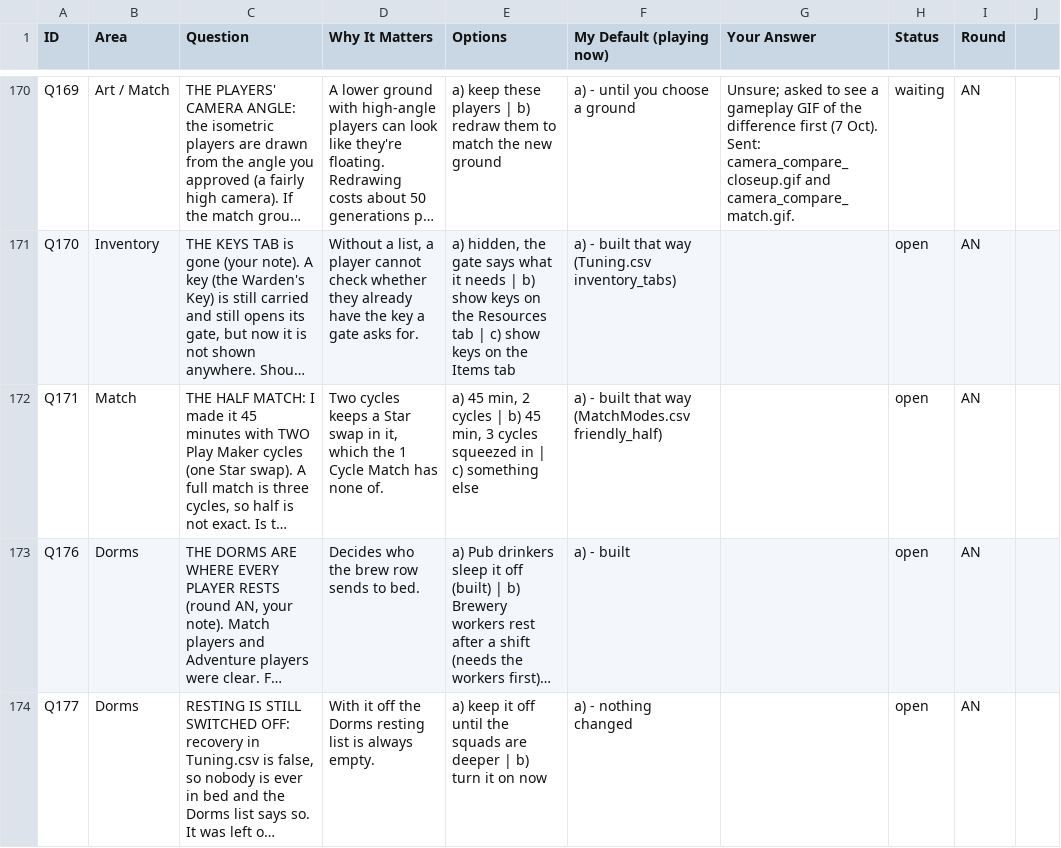
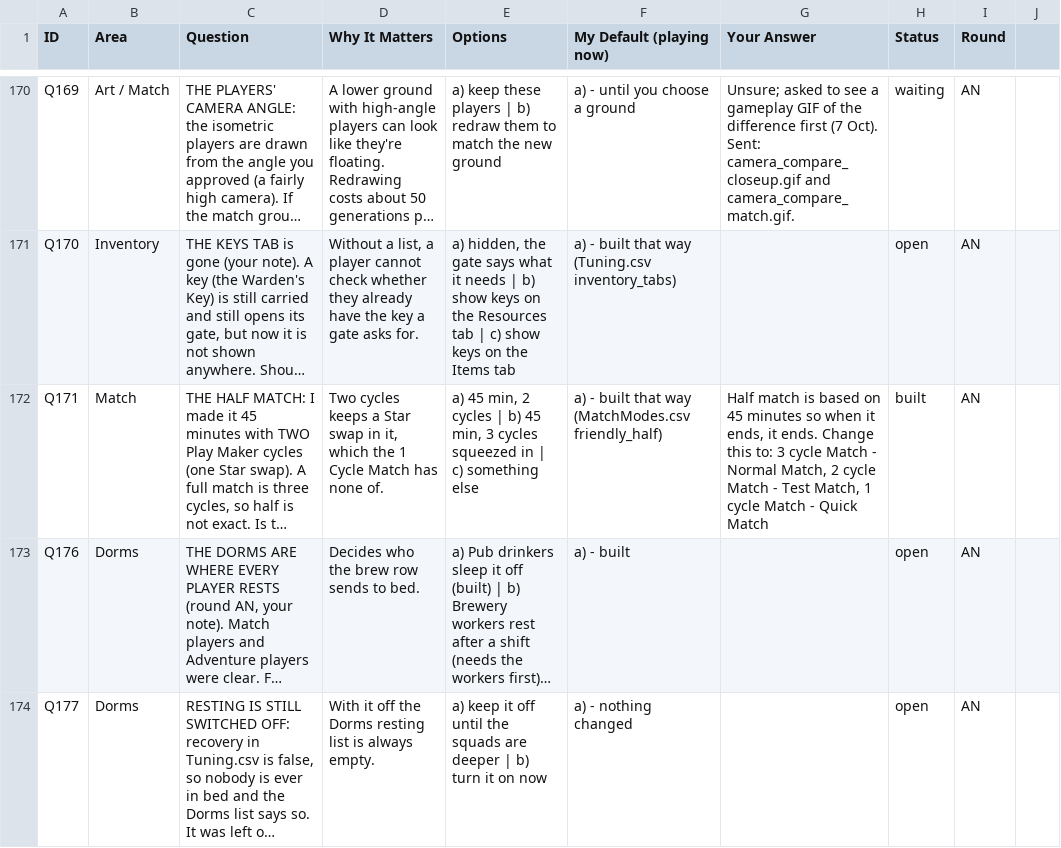
Before and after one commit to SchwartzAnthony/project_sb, a CSV file: data/Questions.csv, drawn as a sheet; only a part is shown, gaps mark what is left out; long unchanged cells end in …; the diff names each change by its address in the sheet, - before the commit and + after, or states it on an @@ line.

```diff
--- a/data/Questions.csv
+++ b/data/Questions.csv
-G172 (Your Answer): (empty)
+G172 (Your Answer): Half match is based on 45 minutes so when it ends, it ends. Change this to: 3 cycle Match - Normal Match, 2 cycle Match - Test Match, 1 cycle Match - Quick Match
-H172 (Status): open
+H172 (Status): built
```
Also changed, not shown: data/FileManifest.csv, data/MatchMaker.csv, 9 other files.
